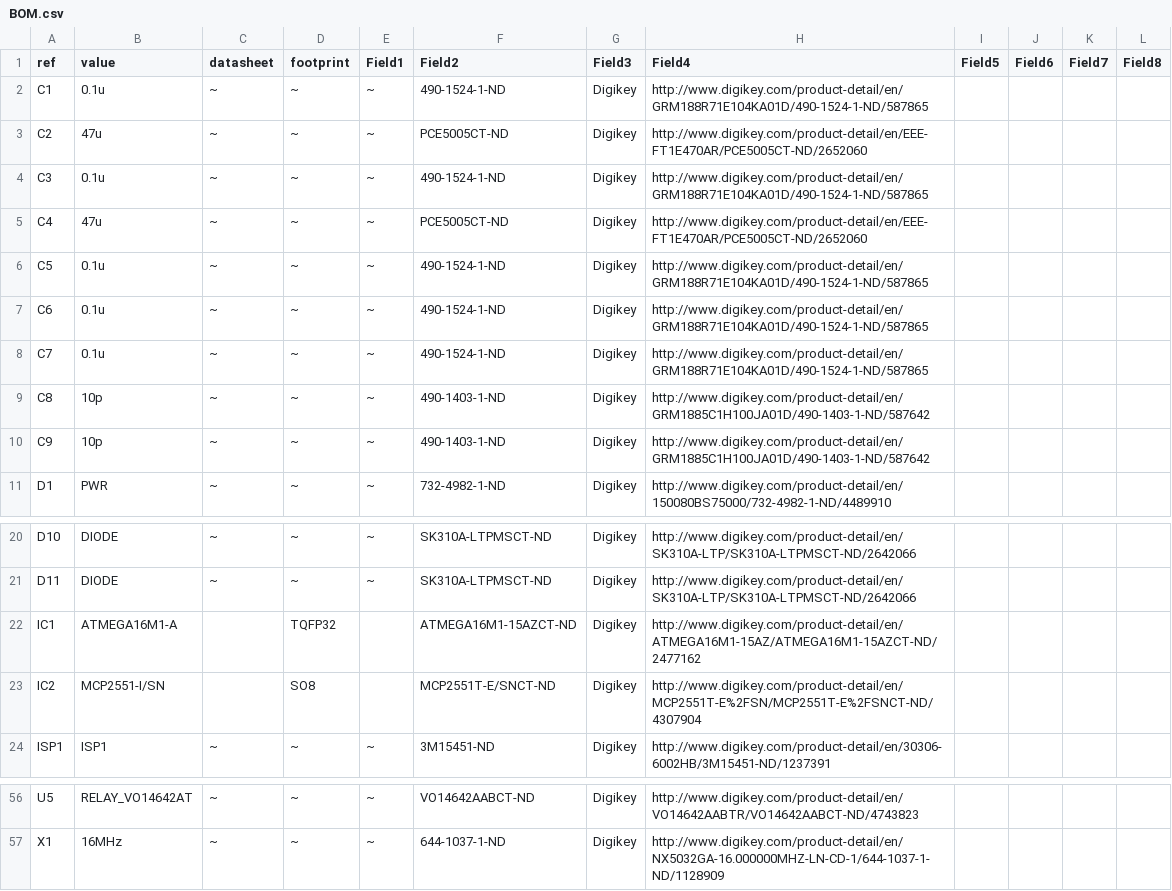
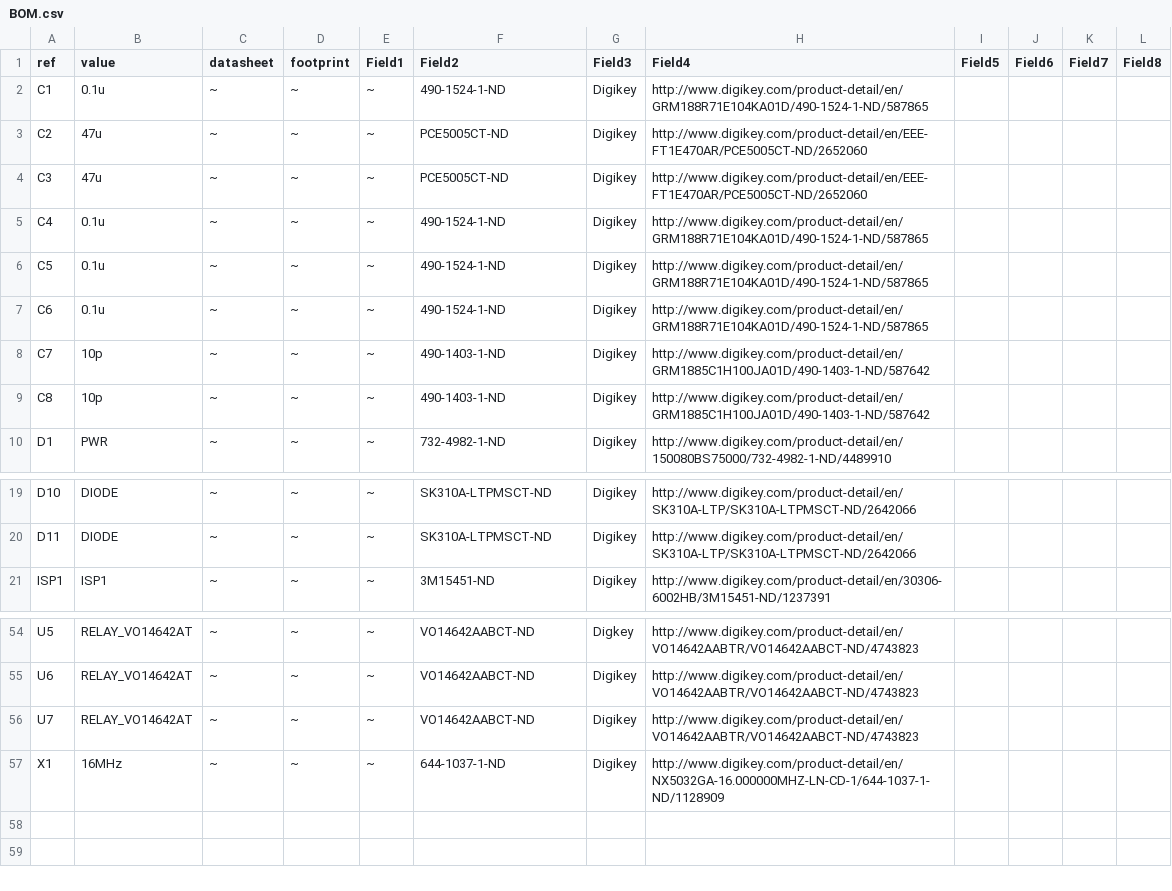
Before and after one commit to brandon-martinez/jgb, a CSV file: hardware/BOM.csv, drawn as a sheet; only a part is shown, gaps mark what is left out; removed rows and columns are numbered as before the commit, all else as after; the diff covers the shown part only; the diff names each change by its address in the sheet, - before the commit and + after, or states it on an @@ line.

```diff
--- a/hardware/BOM.csv
+++ b/hardware/BOM.csv
-B4 (value): 0.1u
+B4 (value): 47u
-F4 (Field2): 490-1524-1-ND
+F4 (Field2): PCE5005CT-ND
-H4 (Field4): http://www.digikey.com/product-detail/en/GRM188R71E104KA01D/490-1524-1-ND/587865
+H4 (Field4): http://www.digikey.com/product-detail/en/EEE-FT1E470AR/PCE5005CT-ND/2652060
-B5 (value): 47u
+B5 (value): 0.1u
-F5 (Field2): PCE5005CT-ND
+F5 (Field2): 490-1524-1-ND
-H5 (Field4): http://www.digikey.com/product-detail/en/EEE-FT1E470AR/PCE5005CT-ND/2652060
+H5 (Field4): http://www.digikey.com/product-detail/en/GRM188R71E104KA01D/490-1524-1-ND/587865
-B8 (value): 0.1u
+B8 (value): 10p
-F8 (Field2): 490-1524-1-ND
+F8 (Field2): 490-1403-1-ND
-H8 (Field4): http://www.digikey.com/product-detail/en/GRM188R71E104KA01D/490-1524-1-ND/587865
+H8 (Field4): http://www.digikey.com/product-detail/en/GRM1885C1H100JA01D/490-1403-1-ND/587642
-row 10: C9 | 10p | ~ | ~ | ~ | 490-1403-1-ND | Digikey | http://www.digikey.com/product-detail/en/GRM1885C1H100JA01D/490-1403-1-ND/587642
-row 22: IC1 | ATMEGA16M1-A |  | TQFP32 |  | ATMEGA16M1-15AZCT-ND | Digikey | http://www.digikey.com/product-detail/en/ATMEGA16M1-15AZ/ATMEGA16M1-15AZCT-ND/2477162
-row 23: IC2 | MCP2551-I/SN |  | SO8 |  | MCP2551T-E/SNCT-ND | Digikey | http://www.digikey.com/product-detail/en/MCP2551T-E%2FSN/MCP2551T-E%2FSNCT-ND/4307904
-G54 (Field3): Digikey
+G54 (Field3): Digkey
+row 55: U6 | RELAY_VO14642AT | ~ | ~ | ~ | VO14642AABCT-ND | Digikey | http://www.digikey.com/product-detail/en/VO14642AABTR/VO14642AABCT-ND/4743823
+row 56: U7 | RELAY_VO14642AT | ~ | ~ | ~ | VO14642AABCT-ND | Digikey | http://www.digikey.com/product-detail/en/VO14642AABTR/VO14642AABCT-ND/4743823
```
Also changed, not shown: 1 added row and 40 edited cells elsewhere in this file, 5 other files.
